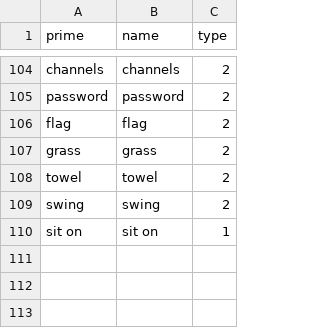
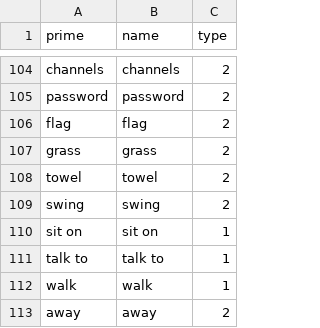
Before and after one commit to regreaves/TGTAEM, a CSV file: ta_eclipse/src/csvFiles/words.csv, drawn as a sheet; only a part is shown, gaps mark what is left out; the diff names each change by its address in the sheet, - before the commit and + after, or states it on an @@ line.

```diff
--- a/ta_eclipse/src/csvFiles/words.csv
+++ b/ta_eclipse/src/csvFiles/words.csv
+row 111: talk to | talk to | 1
+row 112: walk | walk | 1
+row 113: away | away | 2
```
Also changed, not shown: ta_eclipse/src/csvFiles/actions.csv, ta_eclipse/src/csvFiles/dialogue.csv, 11 other files.
